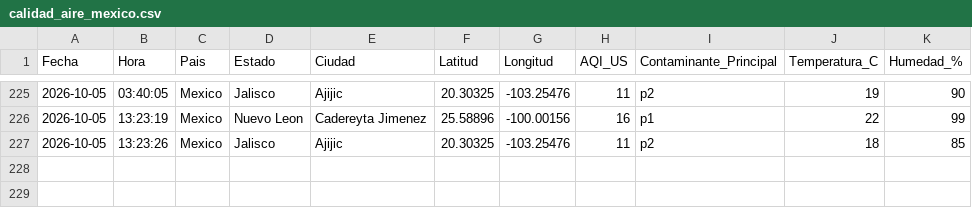
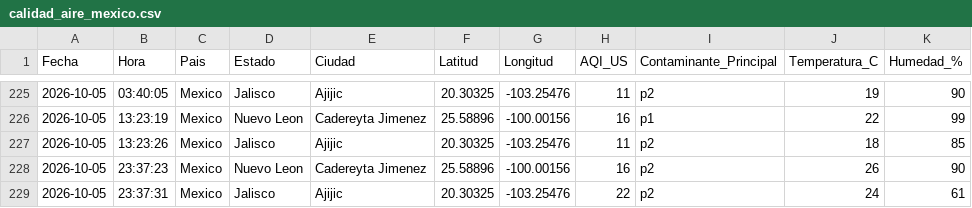
Before and after one commit to vasquez-roberto/calidad-aire-mexico, a CSV file: data/calidad_aire_mexico.csv, drawn as a sheet; only a part is shown, gaps mark what is left out.

```diff
--- a/data/calidad_aire_mexico.csv
+++ b/data/calidad_aire_mexico.csv
@@ -227 +227,3 @@ Fecha,Hora,Pais,Estado,Ciudad,Latitud,Longitud,AQI_US,Contaminante_Principal,Tem
 2026-10-05,13:23:26,Mexico,Jalisco,Ajijic,20.30325,-103.25476,11,p2,18,85
+2026-10-05,23:37:23,Mexico,Nuevo Leon,Cadereyta Jimenez,25.58896,-100.00156,16,p2,26,90
+2026-10-05,23:37:31,Mexico,Jalisco,Ajijic,20.30325,-103.25476,22,p2,24,61
```
